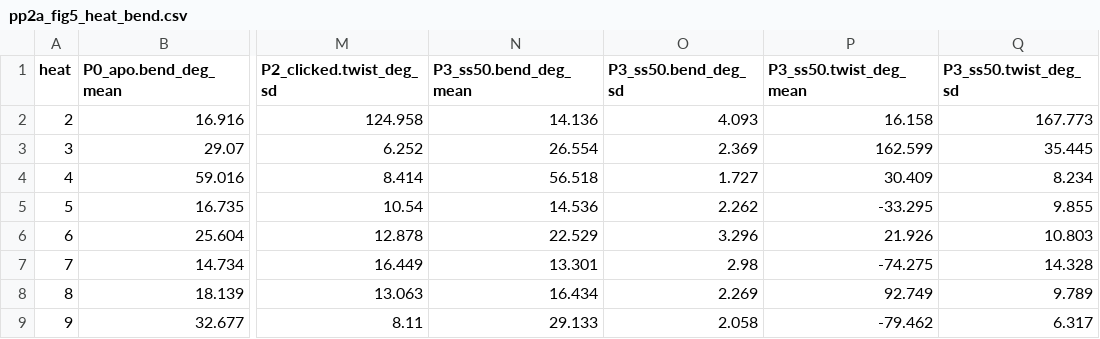
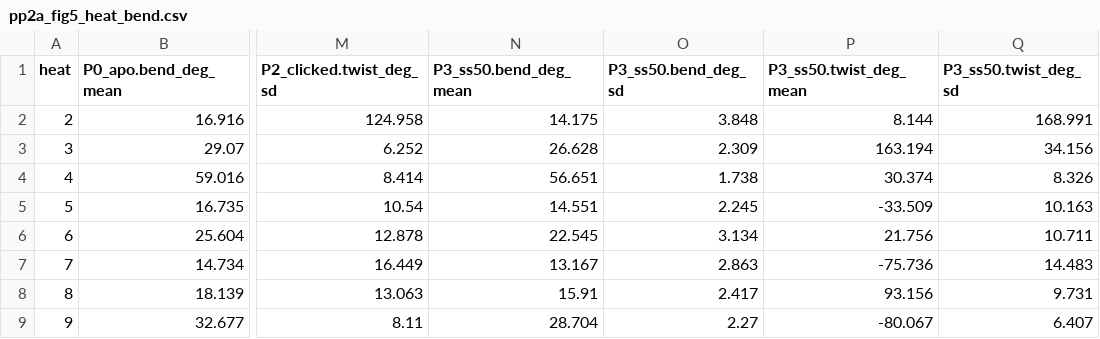
Before and after one commit to extremefattypunch/DNA-springs-project-2026-27, a CSV file: MD simulations/pp2a/figures/pp2a_fig5_heat_bend.csv, drawn as a sheet; only a part is shown, gaps mark what is left out; the diff covers the shown part only; the diff names each change by its address in the sheet, - before the commit and + after, or states it on an @@ line.

```diff
--- a/MD simulations/pp2a/figures/pp2a_fig5_heat_bend.csv
+++ b/MD simulations/pp2a/figures/pp2a_fig5_heat_bend.csv
-N2 (P3_ss50.bend_deg_mean): 14.136
+N2 (P3_ss50.bend_deg_mean): 14.175
-O2 (P3_ss50.bend_deg_sd): 4.093
+O2 (P3_ss50.bend_deg_sd): 3.848
-P2 (P3_ss50.twist_deg_mean): 16.158
+P2 (P3_ss50.twist_deg_mean): 8.144
-Q2 (P3_ss50.twist_deg_sd): 167.773
+Q2 (P3_ss50.twist_deg_sd): 168.991
-N3 (P3_ss50.bend_deg_mean): 26.554
+N3 (P3_ss50.bend_deg_mean): 26.628
-O3 (P3_ss50.bend_deg_sd): 2.369
+O3 (P3_ss50.bend_deg_sd): 2.309
-P3 (P3_ss50.twist_deg_mean): 162.599
+P3 (P3_ss50.twist_deg_mean): 163.194
-Q3 (P3_ss50.twist_deg_sd): 35.445
+Q3 (P3_ss50.twist_deg_sd): 34.156
-N4 (P3_ss50.bend_deg_mean): 56.518
+N4 (P3_ss50.bend_deg_mean): 56.651
-O4 (P3_ss50.bend_deg_sd): 1.727
+O4 (P3_ss50.bend_deg_sd): 1.738
-P4 (P3_ss50.twist_deg_mean): 30.409
+P4 (P3_ss50.twist_deg_mean): 30.374
-Q4 (P3_ss50.twist_deg_sd): 8.234
+Q4 (P3_ss50.twist_deg_sd): 8.326
-N5 (P3_ss50.bend_deg_mean): 14.536
+N5 (P3_ss50.bend_deg_mean): 14.551
-O5 (P3_ss50.bend_deg_sd): 2.262
+O5 (P3_ss50.bend_deg_sd): 2.245
-P5 (P3_ss50.twist_deg_mean): -33.295
+P5 (P3_ss50.twist_deg_mean): -33.509
-Q5 (P3_ss50.twist_deg_sd): 9.855
+Q5 (P3_ss50.twist_deg_sd): 10.163
-N6 (P3_ss50.bend_deg_mean): 22.529
+N6 (P3_ss50.bend_deg_mean): 22.545
-O6 (P3_ss50.bend_deg_sd): 3.296
+O6 (P3_ss50.bend_deg_sd): 3.134
-P6 (P3_ss50.twist_deg_mean): 21.926
+P6 (P3_ss50.twist_deg_mean): 21.756
-Q6 (P3_ss50.twist_deg_sd): 10.803
+Q6 (P3_ss50.twist_deg_sd): 10.711
-N7 (P3_ss50.bend_deg_mean): 13.301
+N7 (P3_ss50.bend_deg_mean): 13.167
-O7 (P3_ss50.bend_deg_sd): 2.98
+O7 (P3_ss50.bend_deg_sd): 2.863
-P7 (P3_ss50.twist_deg_mean): -74.275
+P7 (P3_ss50.twist_deg_mean): -75.736
-Q7 (P3_ss50.twist_deg_sd): 14.328
+Q7 (P3_ss50.twist_deg_sd): 14.483
-N8 (P3_ss50.bend_deg_mean): 16.434
+N8 (P3_ss50.bend_deg_mean): 15.91
-O8 (P3_ss50.bend_deg_sd): 2.269
+O8 (P3_ss50.bend_deg_sd): 2.417
-P8 (P3_ss50.twist_deg_mean): 92.749
+P8 (P3_ss50.twist_deg_mean): 93.156
-Q8 (P3_ss50.twist_deg_sd): 9.789
+Q8 (P3_ss50.twist_deg_sd): 9.731
-N9 (P3_ss50.bend_deg_mean): 29.133
+N9 (P3_ss50.bend_deg_mean): 28.704
-O9 (P3_ss50.bend_deg_sd): 2.058
+O9 (P3_ss50.bend_deg_sd): 2.27
-P9 (P3_ss50.twist_deg_mean): -79.462
+P9 (P3_ss50.twist_deg_mean): -80.067
-Q9 (P3_ss50.twist_deg_sd): 6.317
+Q9 (P3_ss50.twist_deg_sd): 6.407
```
Also changed, not shown: 18 edited cells elsewhere in this file, MD simulations/pp2a/analysis/summary.csv, MD simulations/pp2a/figures/pp2a_fig2_rmsf.csv, 57 other files.
